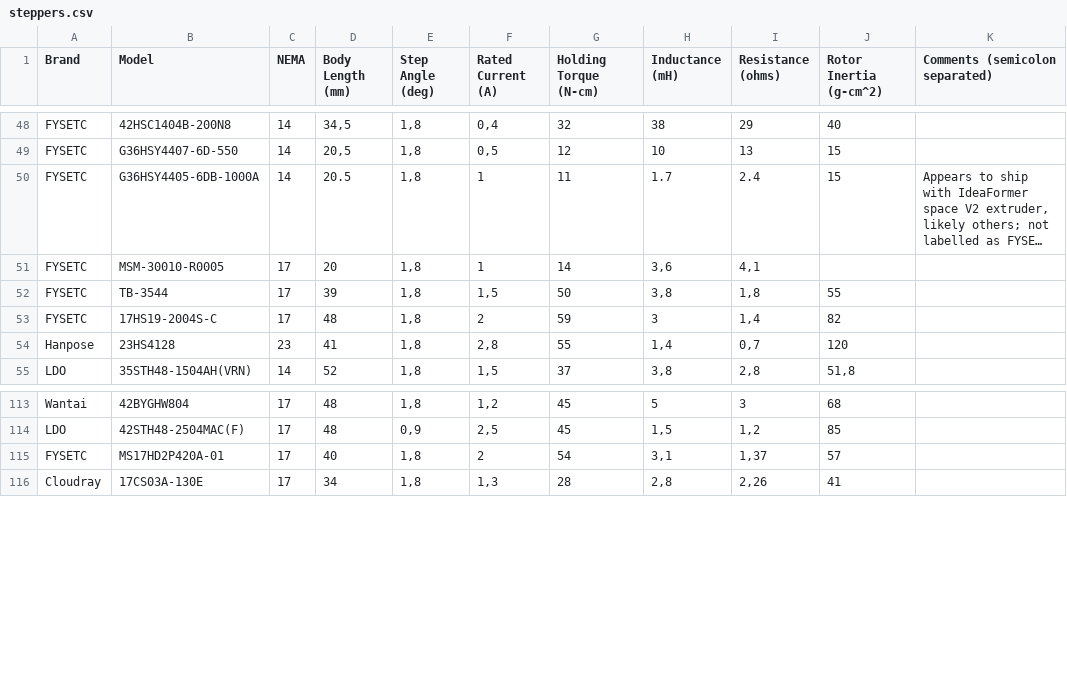
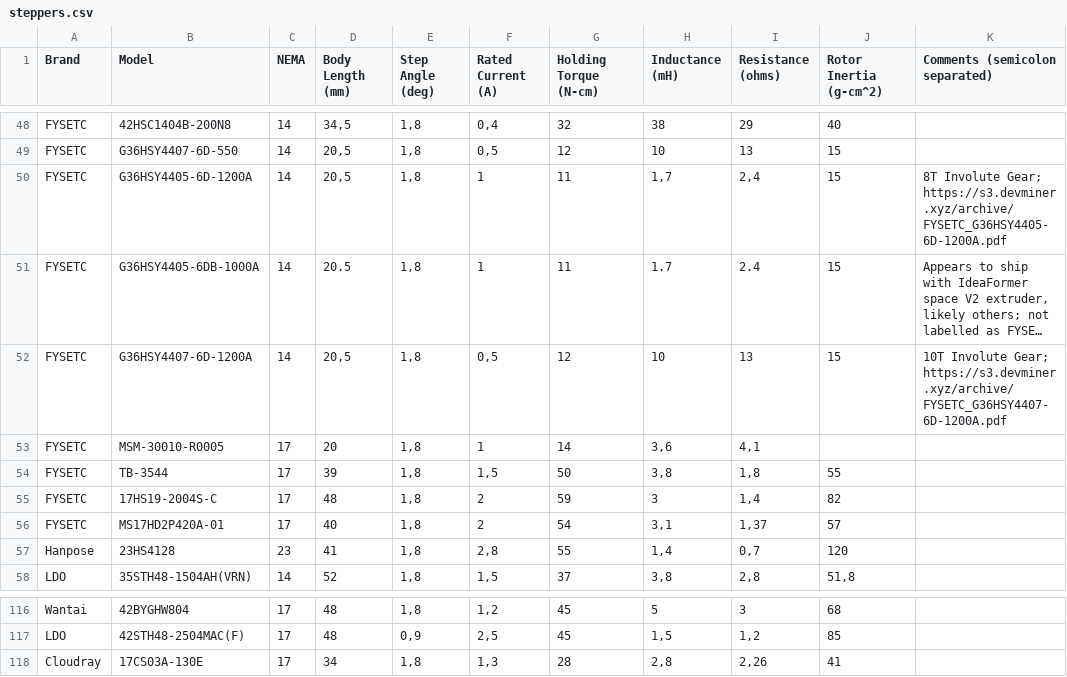
Before and after one commit to TheDevMinerTV/stepper-simulator, a CSV file: data/steppers.csv, drawn as a sheet; only a part is shown, gaps mark what is left out; long unchanged cells end in …; the diff names each change by its address in the sheet, - before the commit and + after, or states it on an @@ line.

Commit message:
chore(stepper-db): add FYSETC G36HSY4405-6D-1200A and G36HSY4407-6D-1200A

```diff
--- a/data/steppers.csv
+++ b/data/steppers.csv
+row 50: FYSETC | G36HSY4405-6D-1200A | 14 | 20,5 | 1,8 | 1 | 11 | 1,7 | 2,4 | 15 | 8T Involute Gear; https://s3.devminer.xyz/archive/FYSETC_G36HSY4405-6D-1200A.pdf
+row 52: FYSETC | G36HSY4407-6D-1200A | 14 | 20,5 | 1,8 | 0,5 | 12 | 10 | 13 | 15 | 10T Involute Gear; https://s3.devminer.xyz/archive/FYSETC_G36HSY4407-6D-1200A.pdf
@@ row 115 moved to row 56: FYSETC @@
```
